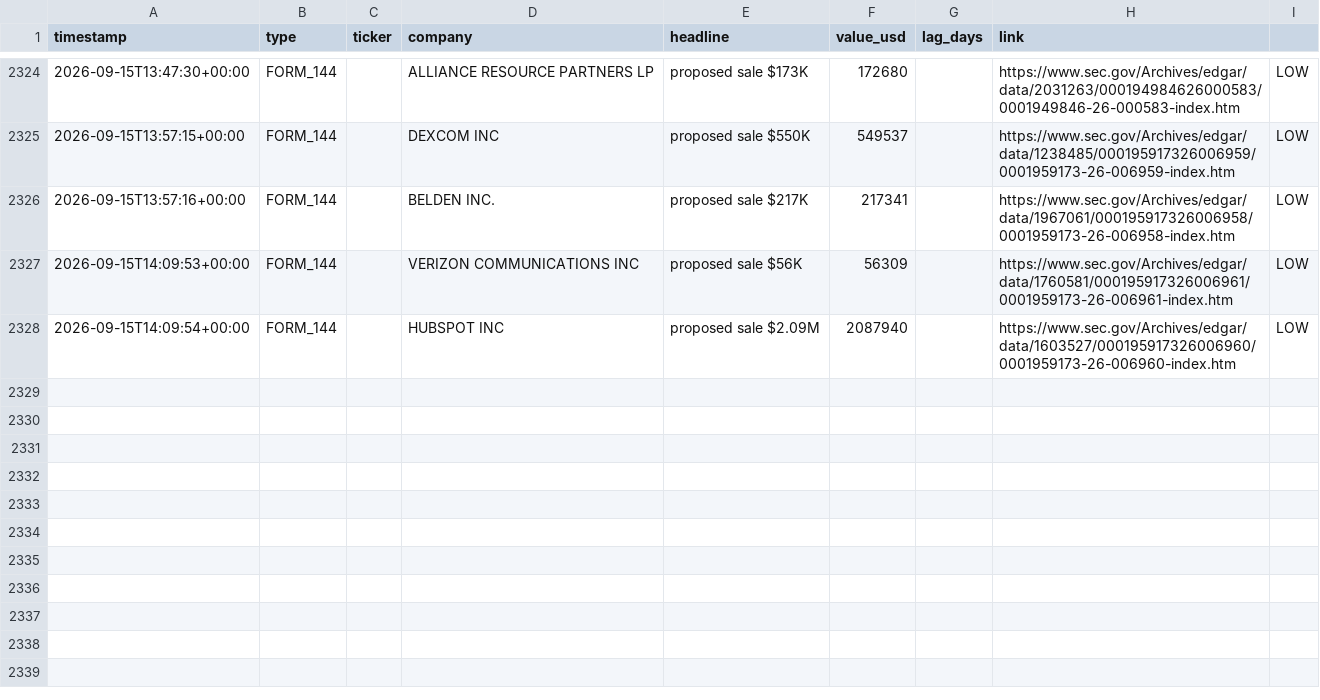
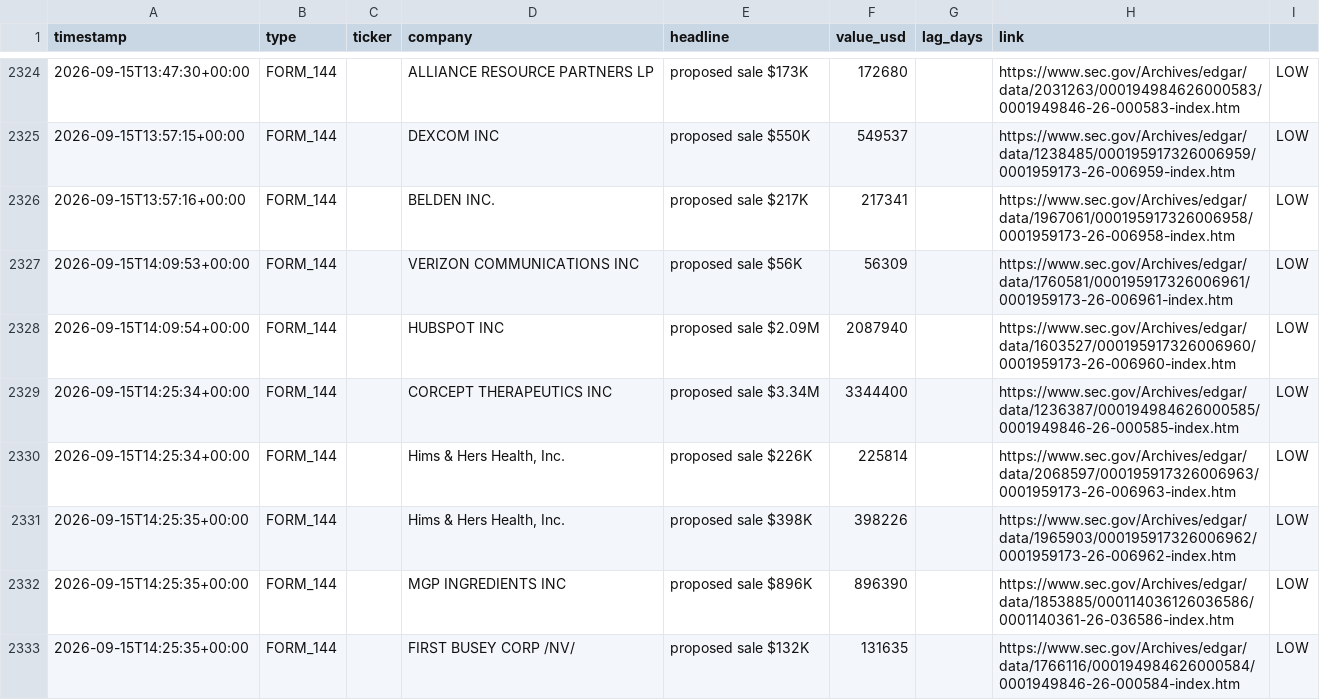
Before and after one commit to kiianwanted-byte/filings-monitor, a CSV file: data/alerts.csv, drawn as a sheet; only a part is shown, gaps mark what is left out; the diff names each change by its address in the sheet, - before the commit and + after, or states it on an @@ line.

```diff
--- a/data/alerts.csv
+++ b/data/alerts.csv
+row 2329: 2026-09-15T14:25:34+00:00 | FORM_144 |  | CORCEPT THERAPEUTICS INC | proposed sale $3.34M | 3344400 |  | https://www.sec.gov/Archives/edgar/data/1236387/000194984626000585/0001949846-26-000585-index.htm | LOW
+row 2330: 2026-09-15T14:25:34+00:00 | FORM_144 |  | Hims & Hers Health, Inc. | proposed sale $226K | 225814 |  | https://www.sec.gov/Archives/edgar/data/2068597/000195917326006963/0001959173-26-006963-index.htm | LOW
+row 2331: 2026-09-15T14:25:35+00:00 | FORM_144 |  | Hims & Hers Health, Inc. | proposed sale $398K | 398226 |  | https://www.sec.gov/Archives/edgar/data/1965903/000195917326006962/0001959173-26-006962-index.htm | LOW
+row 2332: 2026-09-15T14:25:35+00:00 | FORM_144 |  | MGP INGREDIENTS INC | proposed sale $896K | 896390 |  | https://www.sec.gov/Archives/edgar/data/1853885/000114036126036586/0001140361-26-036586-index.htm | LOW
+row 2333: 2026-09-15T14:25:35+00:00 | FORM_144 |  | FIRST BUSEY CORP /NV/ | proposed sale $132K | 131635 |  | https://www.sec.gov/Archives/edgar/data/1766116/000194984626000584/0001949846-26-000584-index.htm | LOW
```
Also changed, not shown: 2 other files.
